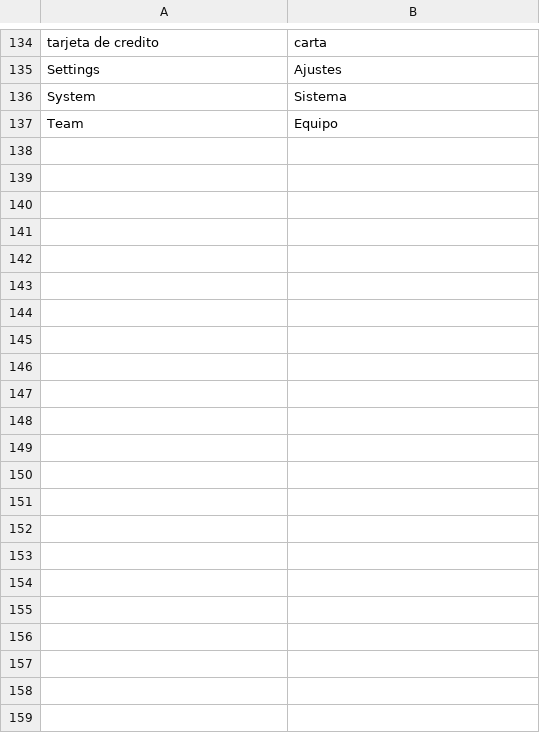
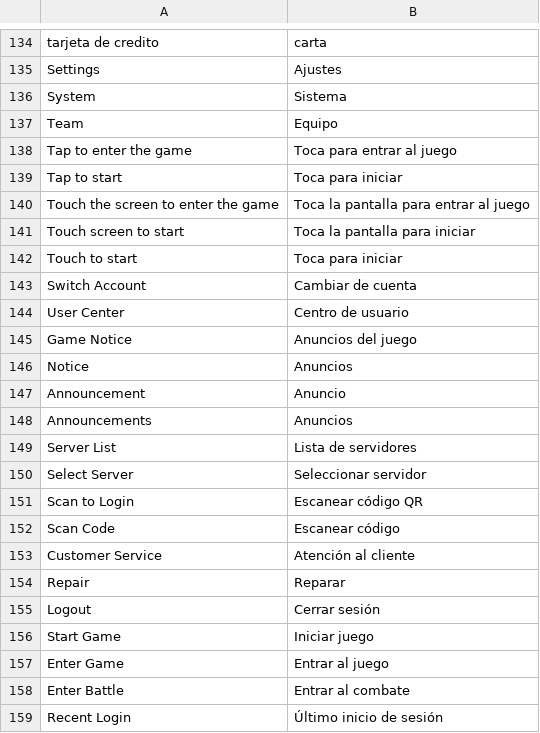
Before and after one commit to soyerno/ro3emu-server, a TSV file: src/Ro3Emu.Loc/en_overrides.tsv, drawn as a sheet; only a part is shown, gaps mark what is left out; the diff names each change by its address in the sheet, - before the commit and + after, or states it on an @@ line.

Commit message:
feat(loc): add login screen translations in Spanish and English overrides

```diff
--- a/src/Ro3Emu.Loc/en_overrides.tsv
+++ b/src/Ro3Emu.Loc/en_overrides.tsv
+row 138: Tap to enter the game | Toca para entrar al juego
+row 139: Tap to start | Toca para iniciar
+row 140: Touch the screen to enter the game | Toca la pantalla para entrar al juego
+row 141: Touch screen to start | Toca la pantalla para iniciar
+row 142: Touch to start | Toca para iniciar
+row 143: Switch Account | Cambiar de cuenta
+row 144: User Center | Centro de usuario
+row 145: Game Notice | Anuncios del juego
+row 146: Notice | Anuncios
+row 147: Announcement | Anuncio
+row 148: Announcements | Anuncios
+row 149: Server List | Lista de servidores
+row 150: Select Server | Seleccionar servidor
+row 151: Scan to Login | Escanear código QR
+row 152: Scan Code | Escanear código
+row 153: Customer Service | Atención al cliente
+row 154: Repair | Reparar
+row 155: Logout | Cerrar sesión
+row 156: Start Game | Iniciar juego
+row 157: Enter Game | Entrar al juego
+row 158: Enter Battle | Entrar al combate
+row 159: Recent Login | Último inicio de sesión
```
